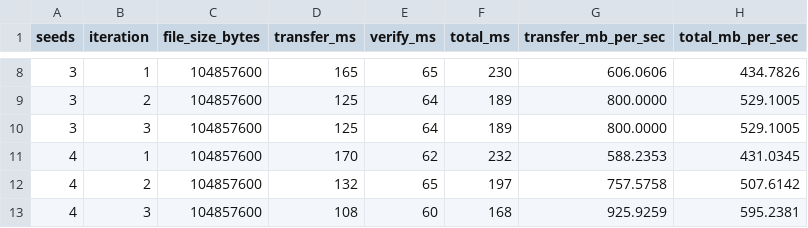
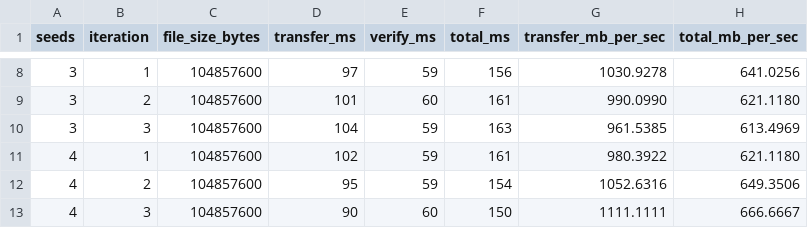
Before and after one commit to JoaoReis153/PeerBlocks, a CSV file: benchmark/benchmark_results.csv, drawn as a sheet; only a part is shown, gaps mark what is left out; the diff covers the shown part only.

```diff
--- a/benchmark/benchmark_results.csv
+++ b/benchmark/benchmark_results.csv
@@ -8,6 +8,6 @@ seeds,iteration,file_size_bytes,transfer_ms,verify_ms,total_ms,transfer_mb_per_s
-3,1,104857600,165,65,230,606.0606,434.7826
-3,2,104857600,125,64,189,800.0000,529.1005
-3,3,104857600,125,64,189,800.0000,529.1005
-4,1,104857600,170,62,232,588.2353,431.0345
-4,2,104857600,132,65,197,757.5758,507.6142
-4,3,104857600,108,60,168,925.9259,595.2381
+3,1,104857600,97,59,156,1030.9278,641.0256
+3,2,104857600,101,60,161,990.0990,621.1180
+3,3,104857600,104,59,163,961.5385,613.4969
+4,1,104857600,102,59,161,980.3922,621.1180
+4,2,104857600,95,59,154,1052.6316,649.3506
+4,3,104857600,90,60,150,1111.1111,666.6667
```
Also changed, not shown: 120 edited cells elsewhere in this file, 1 other file.
